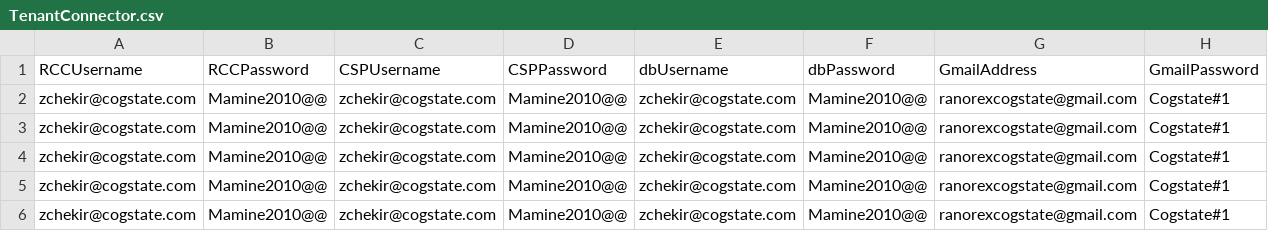
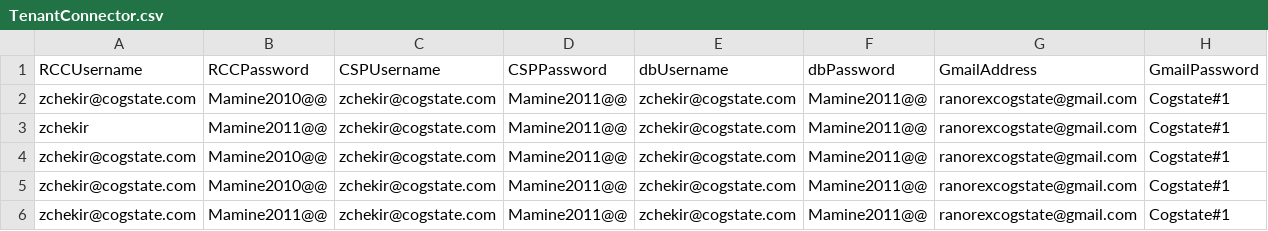
Before and after one commit to zchekir/dll, a CSV file: eSourcePlatform/eSourcePlatform/TenantConnector.csv, drawn as a sheet; only a part is shown; the diff names each change by its address in the sheet, - before the commit and + after, or states it on an @@ line.

```diff
--- a/eSourcePlatform/eSourcePlatform/TenantConnector.csv
+++ b/eSourcePlatform/eSourcePlatform/TenantConnector.csv
-D2:D6 (CSPPassword): Mamine2010@@
+D2:D6 (CSPPassword): Mamine2011@@
-F2:F6 (dbPassword): Mamine2010@@
+F2:F6 (dbPassword): Mamine2011@@
-A3 (RCCUsername): zchekir@cogstate.com
+A3 (RCCUsername): zchekir
-B3 (RCCPassword): Mamine2010@@
+B3 (RCCPassword): Mamine2011@@
-B6 (RCCPassword): Mamine2010@@
+B6 (RCCPassword): Mamine2011@@
```
Also changed, not shown: 14 other files.
